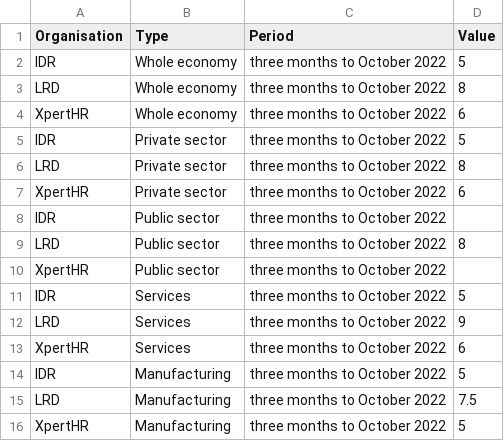
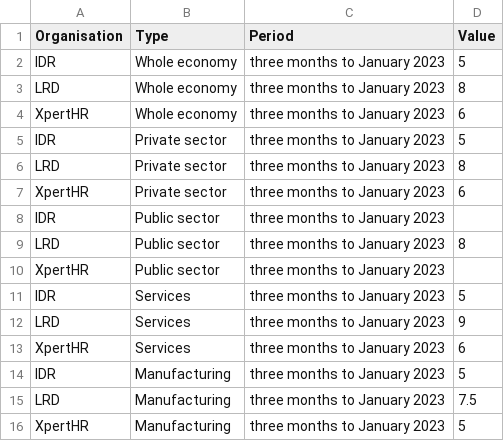
Before and after one commit to GMBresearch/labmarket, a CSV file: paysettlements.csv, drawn as a sheet.

Commit message:
Update paysettlements.csv

```diff
--- a/paysettlements.csv
+++ b/paysettlements.csv
@@ -1,16 +1,16 @@
 Organisation,Type,Period,Value
-IDR,Whole economy,three months to October 2022,5
-LRD,Whole economy,three months to October 2022,8
-XpertHR,Whole economy,three months to October 2022,6
-IDR,Private sector,three months to October 2022,5
-LRD,Private sector,three months to October 2022,8
-XpertHR,Private sector,three months to October 2022,6
-IDR,Public sector,three months to October 2022,
-LRD,Public sector,three months to October 2022,8
-XpertHR,Public sector,three months to October 2022,
-IDR,Services,three months to October 2022,5
-LRD,Services,three months to October 2022,9
-XpertHR,Services,three months to October 2022,6
-IDR,Manufacturing,three months to October 2022,5
-LRD,Manufacturing,three months to October 2022,7.5
-XpertHR,Manufacturing,three months to October 2022,5
+IDR,Whole economy,three months to January 2023,5
+LRD,Whole economy,three months to January 2023,8
+XpertHR,Whole economy,three months to January 2023,6
+IDR,Private sector,three months to January 2023,5
+LRD,Private sector,three months to January 2023,8
+XpertHR,Private sector,three months to January 2023,6
+IDR,Public sector,three months to January 2023,
+LRD,Public sector,three months to January 2023,8
+XpertHR,Public sector,three months to January 2023,
+IDR,Services,three months to January 2023,5
+LRD,Services,three months to January 2023,9
+XpertHR,Services,three months to January 2023,6
+IDR,Manufacturing,three months to January 2023,5
+LRD,Manufacturing,three months to January 2023,7.5
+XpertHR,Manufacturing,three months to January 2023,5
```
